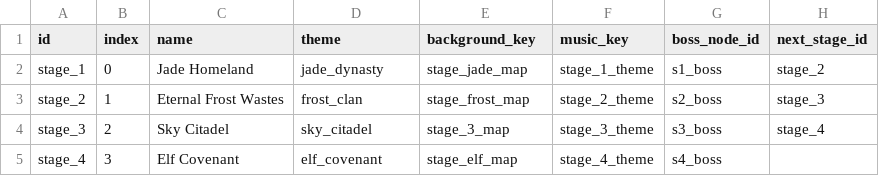
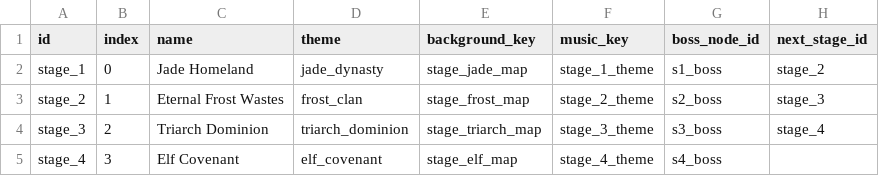
Before and after one commit to ElricStormking/ProjectConquerer, a CSV file: public/data/stages.csv, drawn as a sheet.

```diff
--- a/public/data/stages.csv
+++ b/public/data/stages.csv
@@ -3,3 +3,3 @@ stage_1,0,Jade Homeland,jade_dynasty,stage_jade_map,stage_1_theme,s1_boss,stage_
 stage_2,1,Eternal Frost Wastes,frost_clan,stage_frost_map,stage_2_theme,s2_boss,stage_3
-stage_3,2,Sky Citadel,sky_citadel,stage_3_map,stage_3_theme,s3_boss,stage_4
+stage_3,2,Triarch Dominion,triarch_dominion,stage_triarch_map,stage_3_theme,s3_boss,stage_4
 stage_4,3,Elf Covenant,elf_covenant,stage_elf_map,stage_4_theme,s4_boss,
```
Also changed, not shown: public/data/events.csv, public/data/map_nodes.csv, 14 other files.
